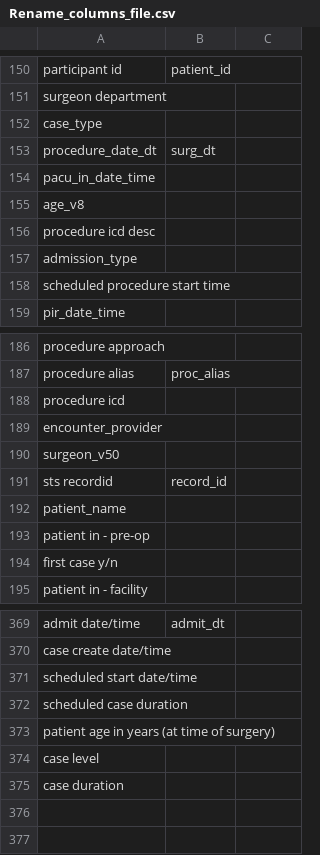
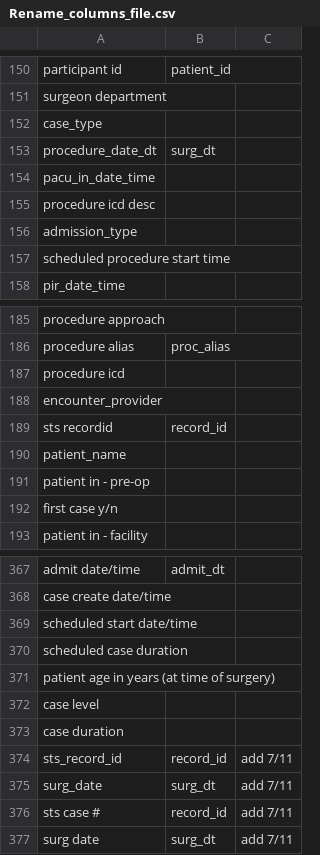
Before and after one commit to shettysandeep/hms-sts, a CSV file: Rename_columns_file.csv, drawn as a sheet; only a part is shown, gaps mark what is left out.

Commit message:
Added variables from new sites (surg_date, etc,)

```diff
--- a/Rename_columns_file.csv
+++ b/Rename_columns_file.csv
@@ -171,3 +171,2 @@ procedure_date_dt,surg_dt,
 pacu_in_date_time,,
-age_v8,,
 procedure icd desc,,
@@ -206,3 +205,2 @@ procedure icd ,,
 encounter_provider,,
-surgeon_v50,,
 sts recordid,record_id,
@@ -393 +391,5 @@ case level,,
 case duration,,
+sts_record_id,record_id,add 7/11
+surg_date,surg_dt,add 7/11
+sts case #,record_id,add 7/11
+surg date,surg_dt,add 7/11
```
